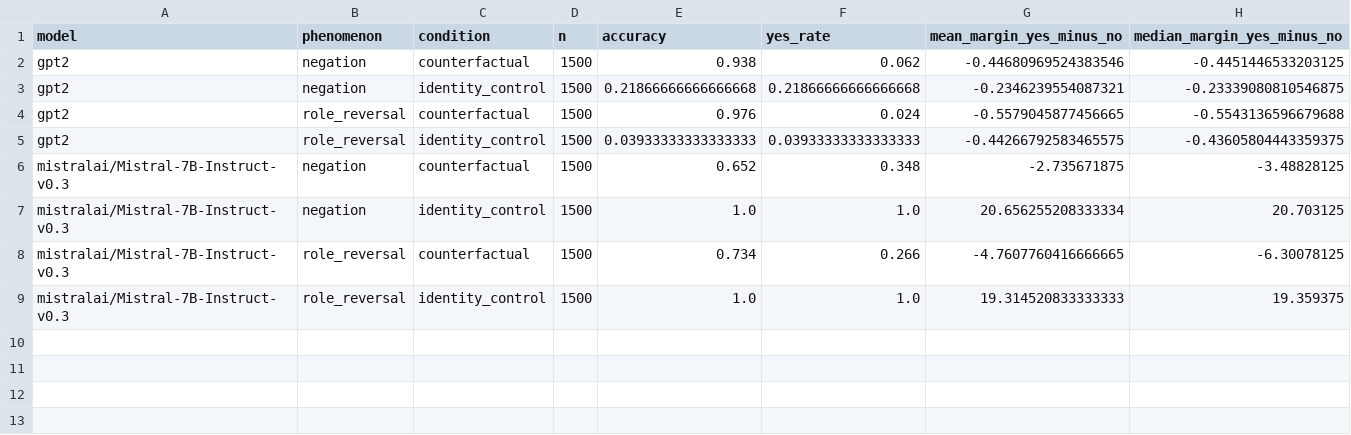
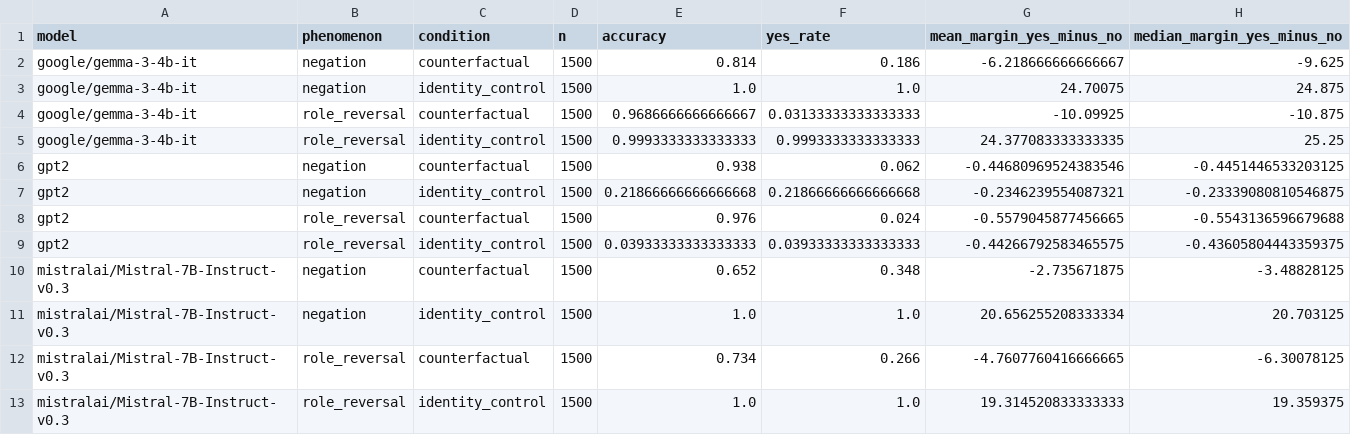
Before and after one commit to sambuaneesh/compsy-pro, a CSV file: results/consistency/summary/consistency_summary.csv, drawn as a sheet.

```diff
--- a/results/consistency/summary/consistency_summary.csv
+++ b/results/consistency/summary/consistency_summary.csv
@@ -1,2 +1,6 @@
 model,phenomenon,condition,n,accuracy,yes_rate,mean_margin_yes_minus_no,median_margin_yes_minus_no
+google/gemma-3-4b-it,negation,counterfactual,1500,0.814,0.186,-6.218666666666667,-9.625
+google/gemma-3-4b-it,negation,identity_control,1500,1.0,1.0,24.70075,24.875
+google/gemma-3-4b-it,role_reversal,counterfactual,1500,0.9686666666666667,0.03133333333333333,-10.09925,-10.875
+google/gemma-3-4b-it,role_reversal,identity_control,1500,0.9993333333333333,0.9993333333333333,24.377083333333335,25.25
 gpt2,negation,counterfactual,1500,0.938,0.062,-0.44680969524383546,-0.4451446533203125
```
Also changed, not shown: results/consistency/summary/consistency_metric_correlations.csv, 33 other files.
